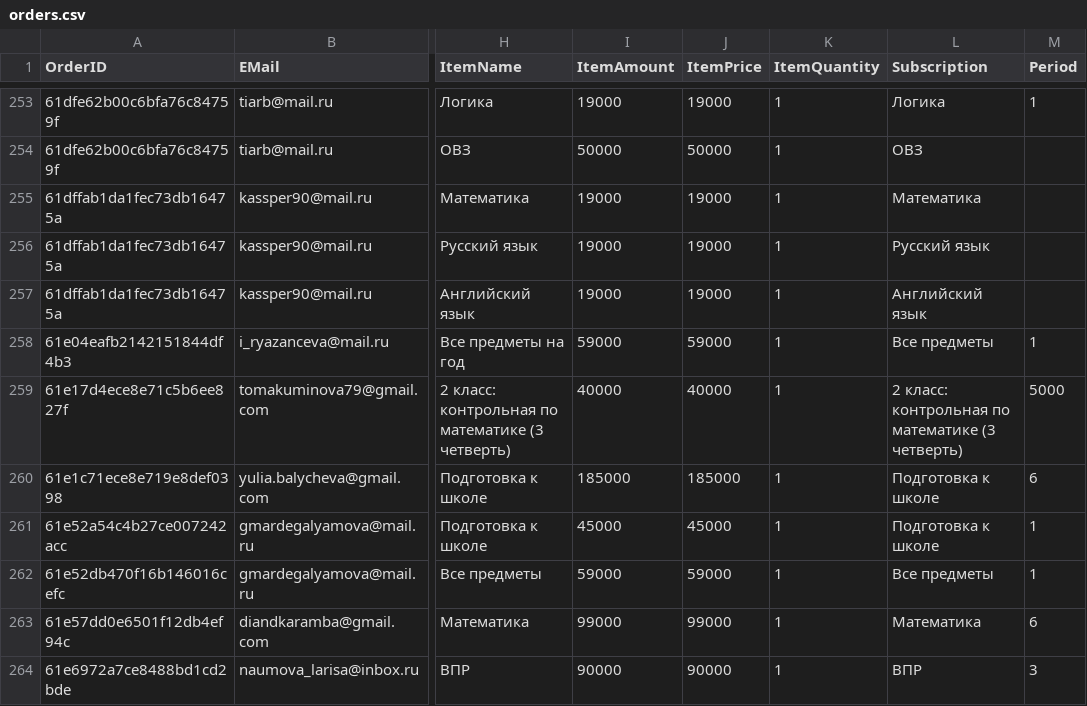
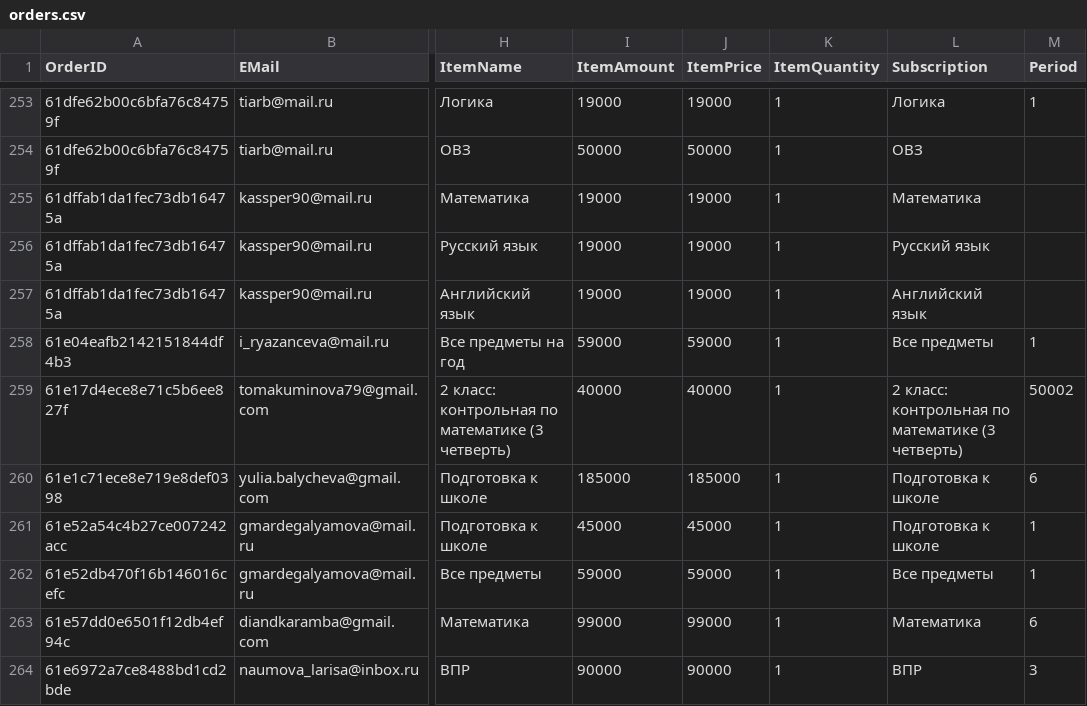
Before and after one commit to gbvolkov/isexp, a CSV file: orders.csv, drawn as a sheet; only a part is shown, gaps mark what is left out; the diff names each change by its address in the sheet, - before the commit and + after, or states it on an @@ line.

```diff
--- a/orders.csv
+++ b/orders.csv
-M259 (Period): 5000
+M259 (Period): 50002
```
